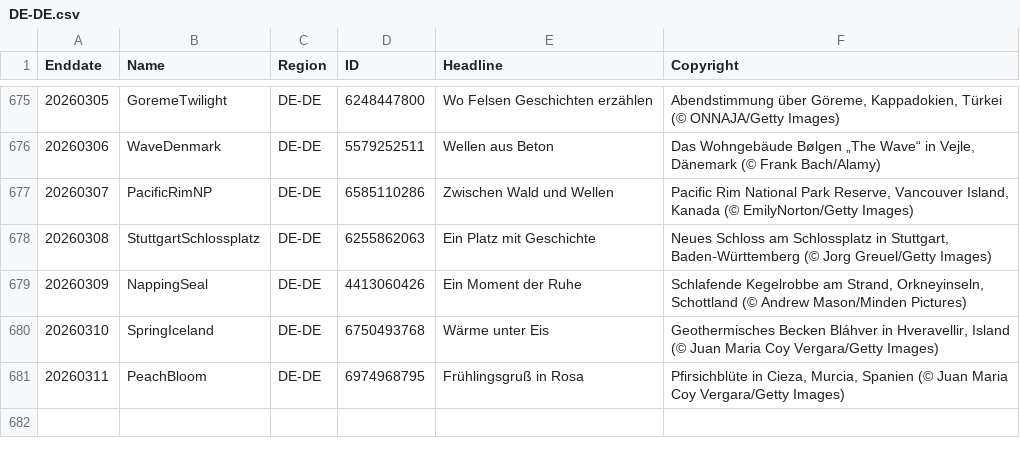
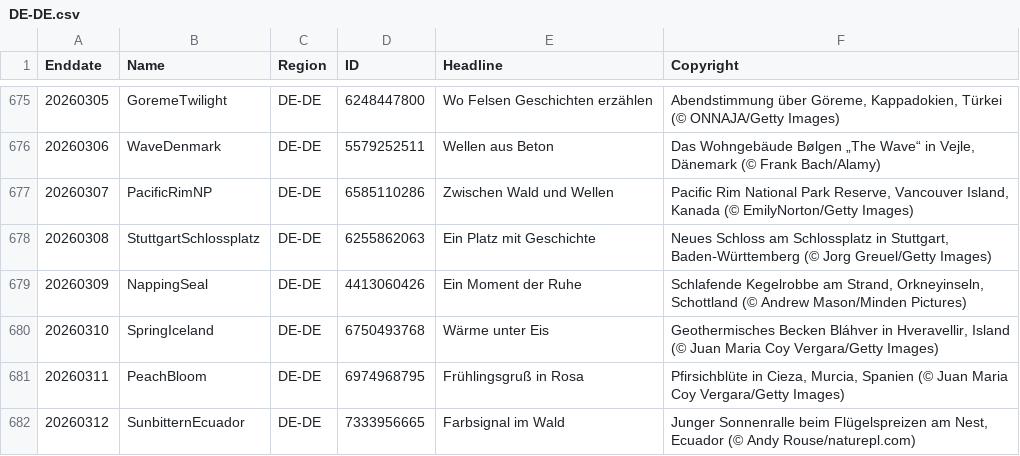
Before and after one commit to taumasyang/imageArchive, a CSV file: metadata/DE-DE.csv, drawn as a sheet; only a part is shown, gaps mark what is left out; the diff names each change by its address in the sheet, - before the commit and + after, or states it on an @@ line.

```diff
--- a/metadata/DE-DE.csv
+++ b/metadata/DE-DE.csv
+row 682: 20260312 | SunbitternEcuador | DE-DE | 7333956665 | Farbsignal im Wald | Junger Sonnenralle beim Flügelspreizen am Nest, Ecuador (© Andy Rouse/naturepl.com)
```
Also changed, not shown: metadata/EN-US.csv, metadata/FR-FR.csv, 10 other files.
